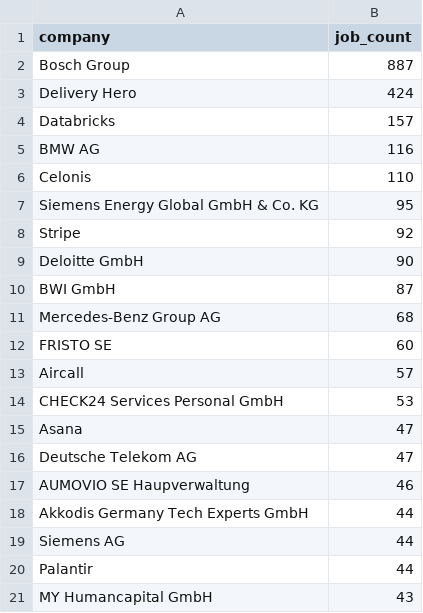
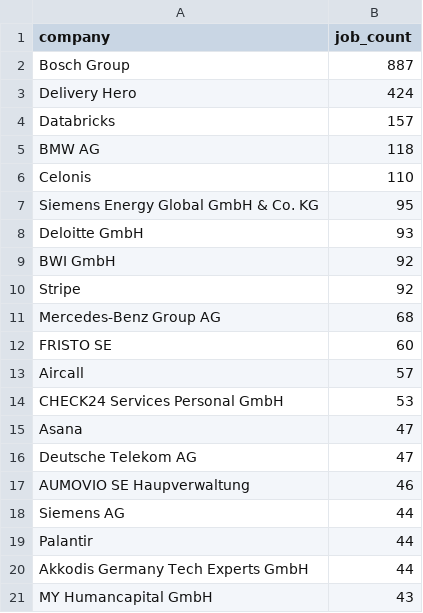
Before and after one commit to ritesh8303/dataforge, a CSV file: analytics/top_companies.csv, drawn as a sheet.

```diff
--- a/analytics/top_companies.csv
+++ b/analytics/top_companies.csv
@@ -4,8 +4,8 @@ Delivery Hero,424
 Databricks,157
-BMW AG,116
+BMW AG,118
 Celonis,110
 Siemens Energy Global GmbH & Co. KG,95
+Deloitte GmbH,93
+BWI GmbH,92
 Stripe,92
-Deloitte GmbH,90
-BWI GmbH,87
 Mercedes-Benz Group AG,68
@@ -17,5 +17,5 @@ Deutsche Telekom AG,47
 AUMOVIO SE Haupverwaltung,46
-Akkodis Germany Tech Experts GmbH,44
 Siemens AG,44
 Palantir,44
+Akkodis Germany Tech Experts GmbH,44
 MY Humancapital GmbH,43
```
Also changed, not shown: 6 other files.
